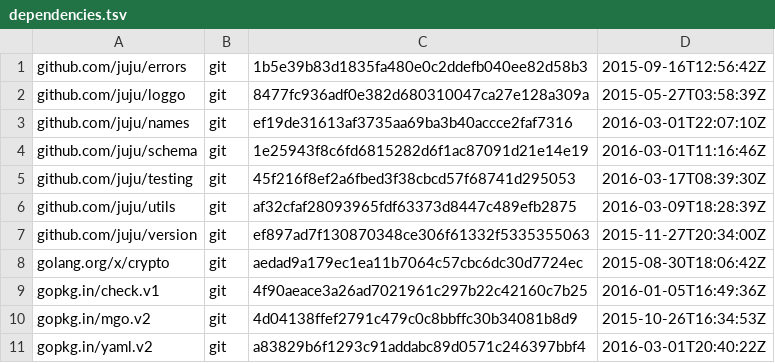
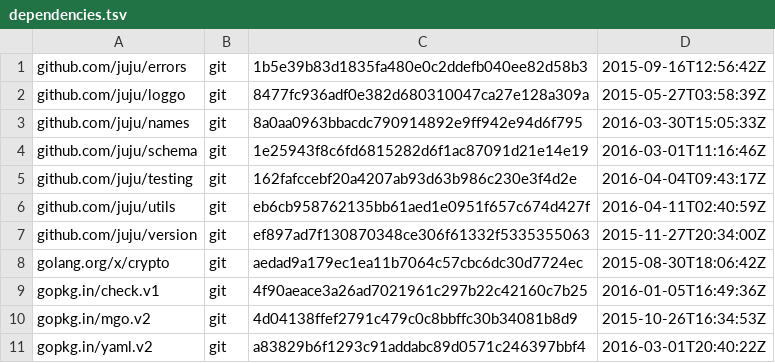
Before and after one commit to juju/gomaasapi, a TSV file: dependencies.tsv, drawn as a sheet.

Commit message:
Stop base64 encoding the user data.

```diff
--- a/dependencies.tsv
+++ b/dependencies.tsv
@@ -2,6 +2,6 @@ github.com/juju/errors	git	1b5e39b83d1835fa480e0c2ddefb040ee82d58b3	2015-09-16T1
 github.com/juju/loggo	git	8477fc936adf0e382d680310047ca27e128a309a	2015-05-27T03:58:39Z
-github.com/juju/names	git	ef19de31613af3735aa69ba3b40accce2faf7316	2016-03-01T22:07:10Z
+github.com/juju/names	git	8a0aa0963bbacdc790914892e9ff942e94d6f795	2016-03-30T15:05:33Z
 github.com/juju/schema	git	1e25943f8c6fd6815282d6f1ac87091d21e14e19	2016-03-01T11:16:46Z
-github.com/juju/testing	git	45f216f8ef2a6fbed3f38cbcd57f68741d295053	2016-03-17T08:39:30Z
-github.com/juju/utils	git	af32cfaf28093965fdf63373d8447c489efb2875	2016-03-09T18:28:39Z
+github.com/juju/testing	git	162fafccebf20a4207ab93d63b986c230e3f4d2e	2016-04-04T09:43:17Z
+github.com/juju/utils	git	eb6cb958762135bb61aed1e0951f657c674d427f	2016-04-11T02:40:59Z
 github.com/juju/version	git	ef897ad7f130870348ce306f61332f5335355063	2015-11-27T20:34:00Z
```
Also changed, not shown: 3 other files.
